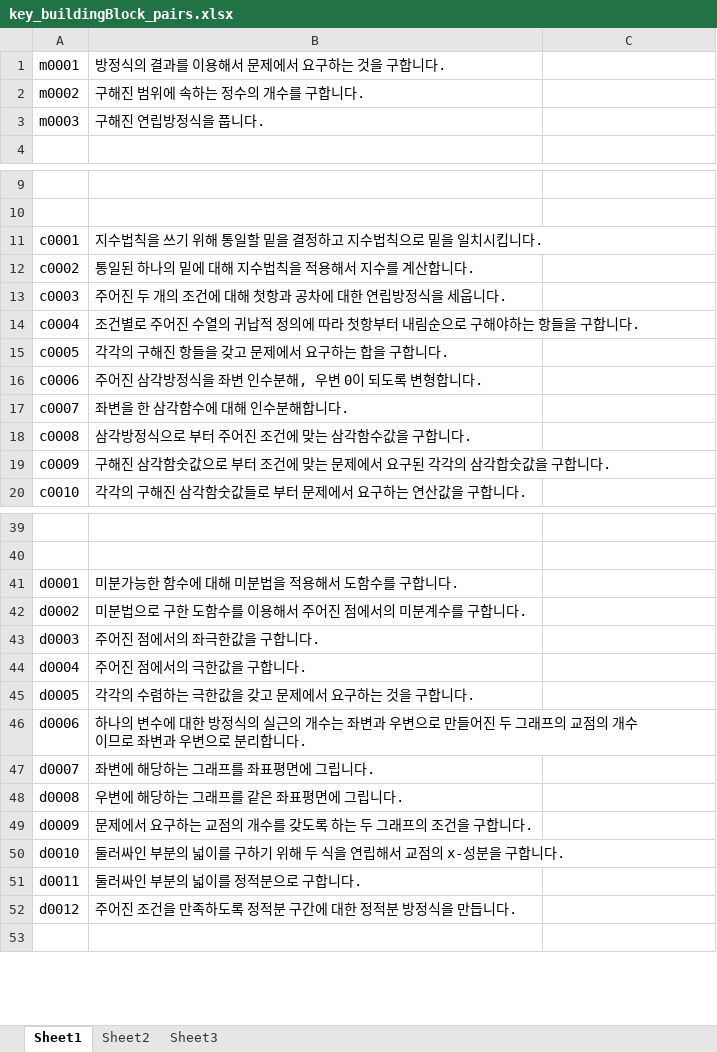
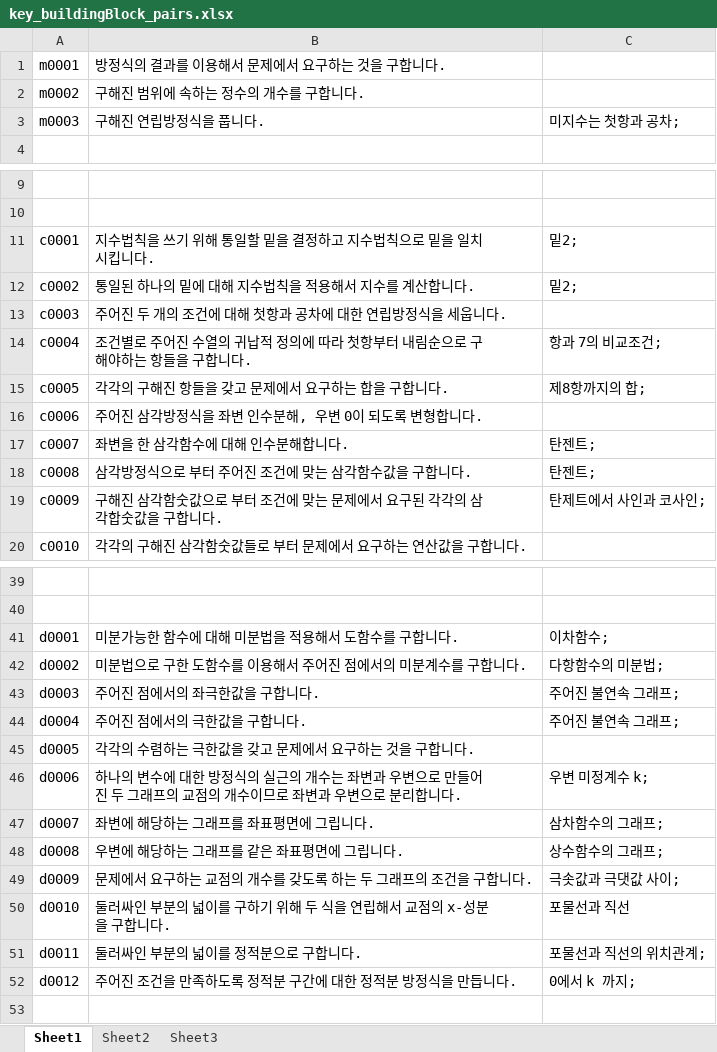
Before and after one commit to sheomonger/BuildingBlocks_2022KCSAT, an Excel workbook: key_buildingBlock_pairs.xlsx, sheet Sheet1, drawn as a sheet; only a part is shown, gaps mark what is left out; values as stored, in another font and other column widths than the file's, no borders; the diff names each change by its address in the sheet, - before the commit and + after, or states it on an @@ line.

Commit message:
modified excel file with explanatory notes

```diff
--- a/key_buildingBlock_pairs.xlsx (sheet Sheet1)
+++ b/key_buildingBlock_pairs.xlsx (sheet Sheet1)
-C3: (empty)
+C3: 미지수는 첫항과 공차;
-C11:C12: (empty)
+C11:C12: 밑2;
-C14: (empty)
+C14: 항과 7의 비교조건;
-C15: (empty)
+C15: 제8항까지의 합;
-C17:C18: (empty)
+C17:C18: 탄젠트;
-C19: (empty)
+C19: 탄제트에서 사인과 코사인;
-C41: (empty)
+C41: 이차함수;
-C42: (empty)
+C42: 다항함수의 미분법;
-C43:C44: (empty)
+C43:C44: 주어진 불연속 그래프;
-C46: (empty)
+C46: 우변 미정계수 k;
-C47: (empty)
+C47: 삼차함수의 그래프;
-C48: (empty)
+C48: 상수함수의 그래프;
-C49: (empty)
+C49: 극솟값과 극댓값 사이;
-C50: (empty)
+C50: 포물선과 직선
-C51: (empty)
+C51: 포물선과 직선의 위치관계;
-C52: (empty)
+C52: 0에서 k 까지;
```
